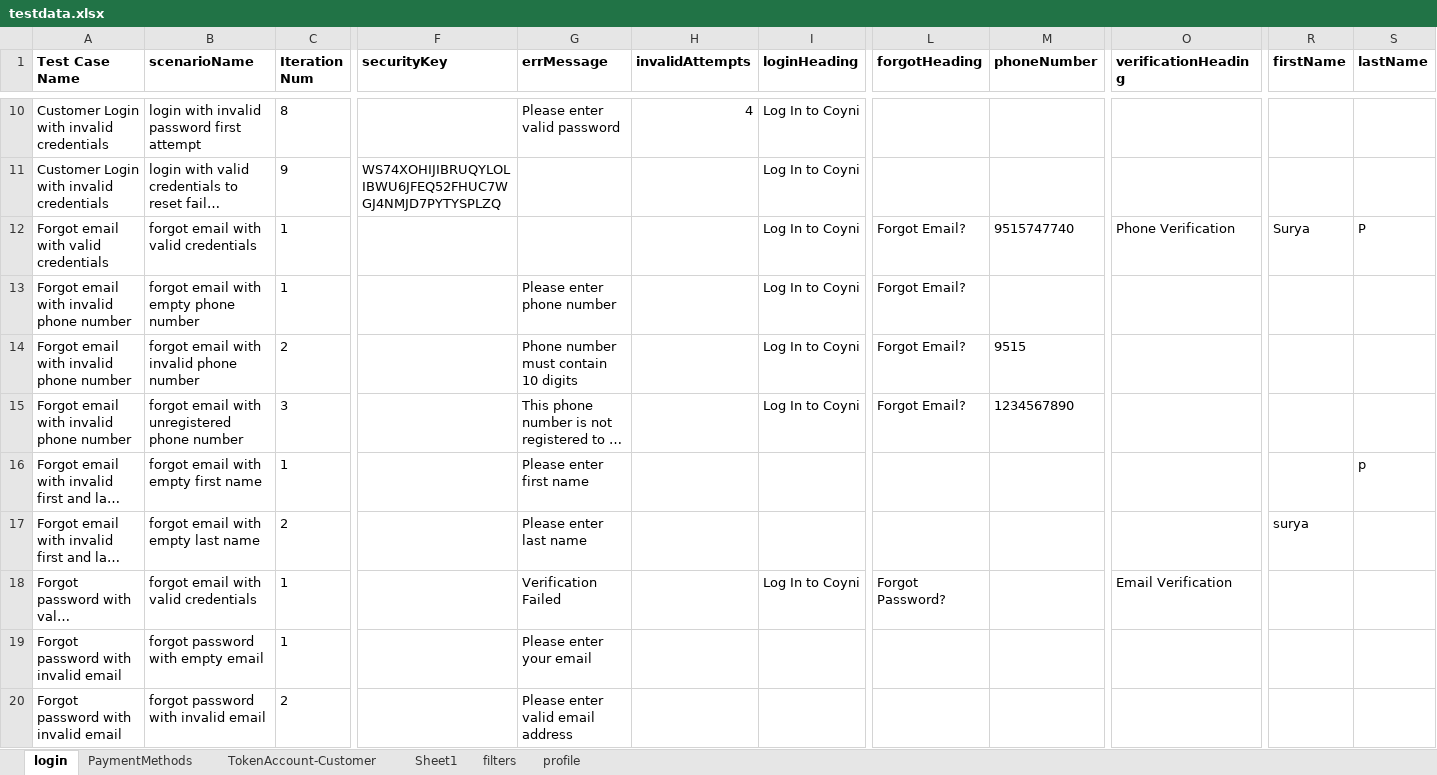
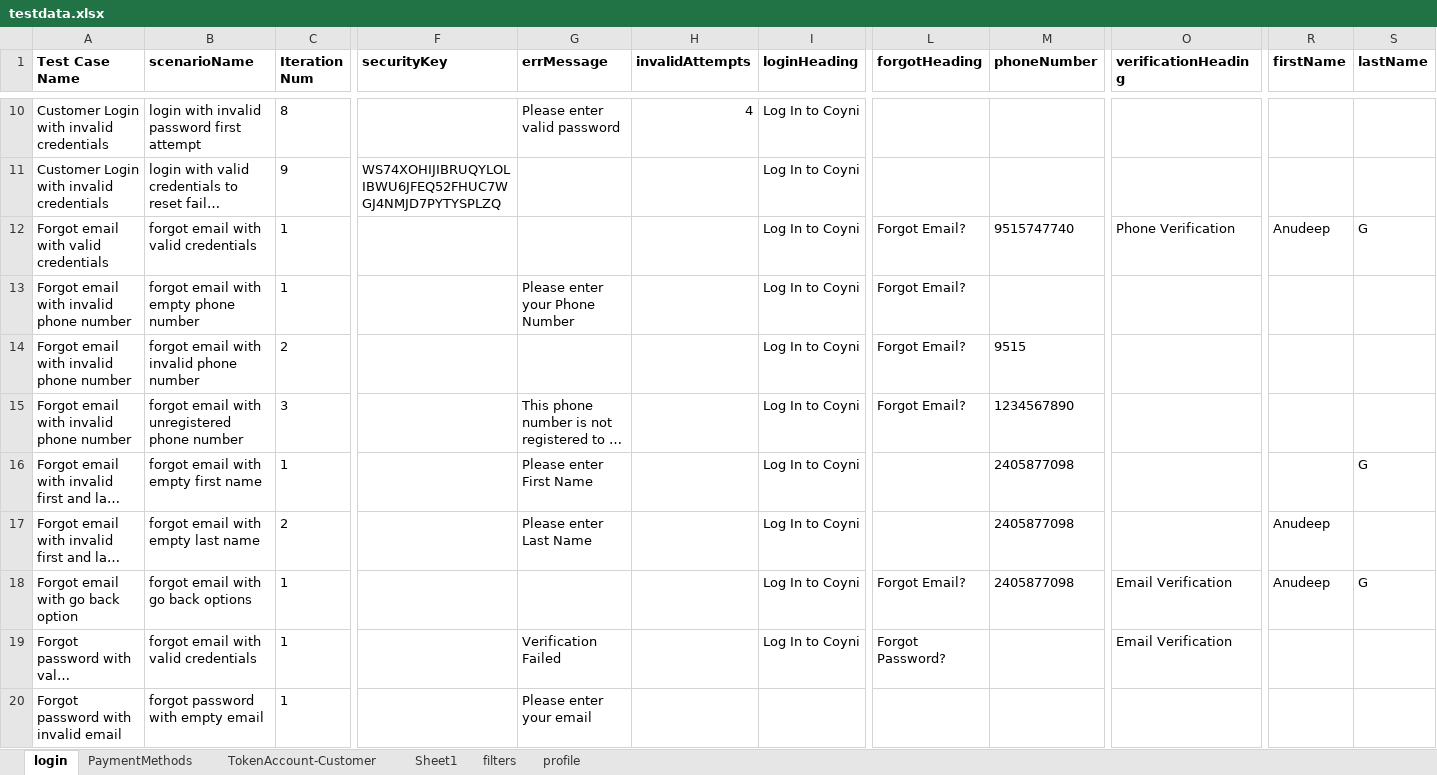
Before and after one commit to RameshNaikRR/Automation, an Excel workbook: Web/coyni/resources/testdata.xlsx, sheet login, drawn as a sheet; only a part is shown, gaps mark what is left out; the shorter side is filled out with more unchanged rows; long unchanged cells end in …; values as stored, in another font and other column widths than the file's, no borders; rows hold the shown columns only; the diff names each change by its address in the sheet, - before the commit and + after, or states it on an @@ line.

```diff
--- a/Web/coyni/resources/testdata.xlsx (sheet login)
+++ b/Web/coyni/resources/testdata.xlsx (sheet login)
-R12 (firstName): Surya
+R12 (firstName): Anudeep
-S12 (lastName): P
+S12 (lastName): G
-G13 (errMessage): Please enter phone number
+G13 (errMessage): Please enter your Phone Number
-G14 (errMessage): Phone number must contain 10 digits
+G14 (errMessage): (empty)
-G16 (errMessage): Please enter first name
+G16 (errMessage): Please enter First Name
-I16:I17 (loginHeading): (empty)
+I16:I17 (loginHeading): Log In to Coyni
-M16:M17 (phoneNumber): (empty)
+M16:M17 (phoneNumber): 2405877098
-S16 (lastName): p
+S16 (lastName): G
-G17 (errMessage): Please enter last name
+G17 (errMessage): Please enter Last Name
-R17 (firstName): surya
+R17 (firstName): Anudeep
+row 18: Forgot email with go back option | forgot email with go back options | 1 |  |  |  | Log In to Coyni | Forgot Email? | 2405877098 | Email Verification | Anudeep | G
```
Also changed, not shown: Web/coyni/resources/TestScript.xlsx, 3 other files.
